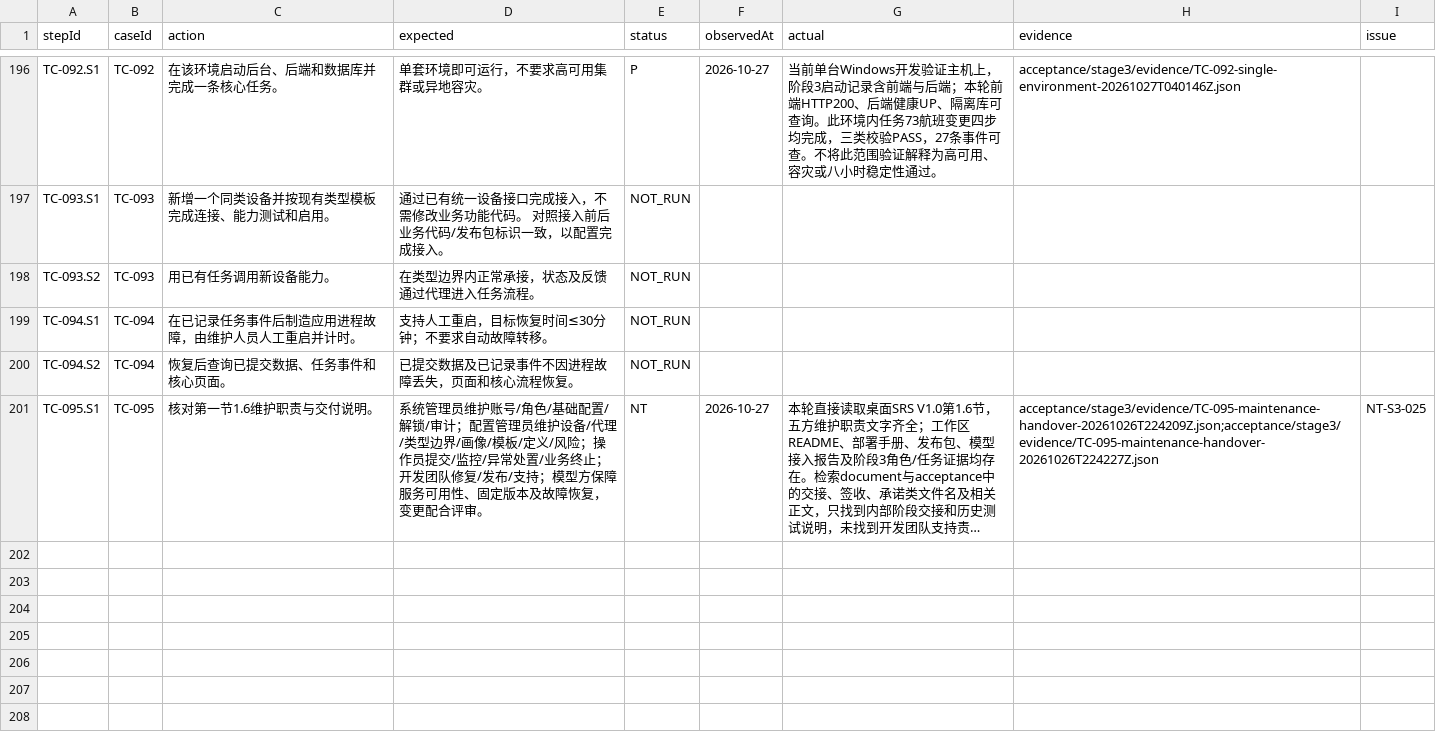
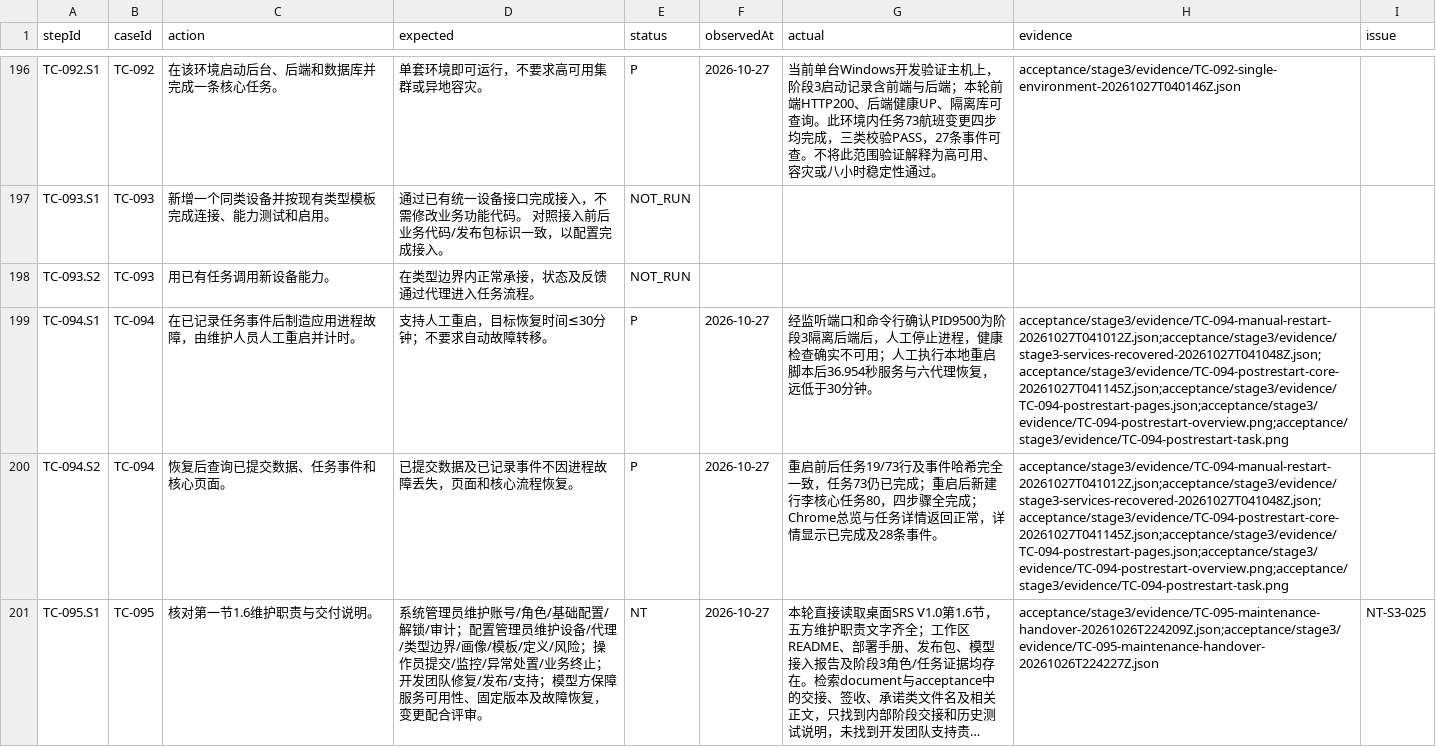
Before and after one commit to steedcy/TP-main, a CSV file: acceptance/stage3/steps.csv, drawn as a sheet; only a part is shown, gaps mark what is left out; long unchanged cells end in …; the diff names each change by its address in the sheet, - before the commit and + after, or states it on an @@ line.

Commit message:
test(stage3): verify manual process recovery and persisted tasks

```diff
--- a/acceptance/stage3/steps.csv
+++ b/acceptance/stage3/steps.csv
-E199:E200 (status): NOT_RUN
+E199:E200 (status): P
-F199:F200 (observedAt): (empty)
+F199:F200 (observedAt): 2026-10-27
-G199 (actual): (empty)
+G199 (actual): 经监听端口和命令行确认PID9500为阶段3隔离后端后，人工停止进程，健康检查确实不可用；人工执行本地重启脚本后36.954秒服务与六代理恢复，远低于30分钟。
-H199:H200 (evidence): (empty)
+H199:H200 (evidence): acceptance/stage3/evidence/TC-094-manual-restart-20261027T041012Z.json;acceptance/stage3/evidence/stage3-services-recovered-20261027T041048Z.json;acceptance/stage3/evidence/TC-094-postrestart-core-20261027T041145Z.json;acceptance/stage3/evidence/TC-094-postrestart-pages.json;acceptance/stage3/evidence/TC-094-postrestart-overview.png;acceptance/stage3/evidence/TC-094-postrestart-task.png
-G200 (actual): (empty)
+G200 (actual): 重启前后任务19/73行及事件哈希完全一致，任务73仍已完成；重启后新建行李核心任务80，四步骤全完成；Chrome总览与任务详情返回正常，详情显示已完成及28条事件。
```
Also changed, not shown: acceptance/stage3/rules.csv, 11 other files.
